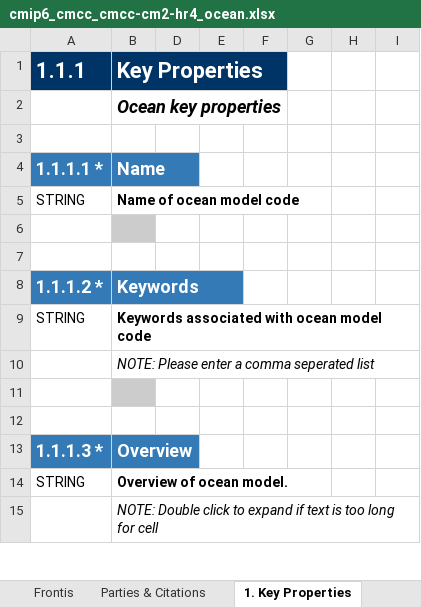
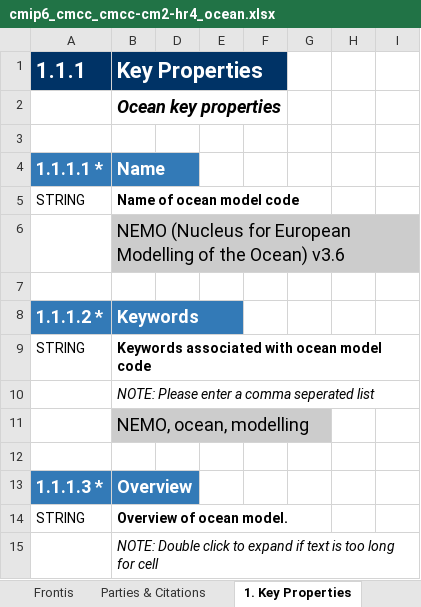
Before and after one commit to ES-DOC-INSTITUTIONAL/cmcc, an Excel workbook: cmip6/models/cmcc-cm2-hr4/cmip6_cmcc_cmcc-cm2-hr4_ocean.xlsx, sheet 1. Key Properties, drawn as a sheet; only a part is shown; values as stored, in another font and other column widths than the file's, no borders; the diff covers the shown part only; the diff names each change by its address in the sheet, - before the commit and + after, or states it on an @@ line.

Commit message:
update ocean description for HR4 and VHR4 configurations

```diff
--- a/cmip6/models/cmcc-cm2-hr4/cmip6_cmcc_cmcc-cm2-hr4_ocean.xlsx (sheet 1. Key Properties)
+++ b/cmip6/models/cmcc-cm2-hr4/cmip6_cmcc_cmcc-cm2-hr4_ocean.xlsx (sheet 1. Key Properties)
-B6 (Key Properties): (empty)
+B6 (Key Properties): NEMO (Nucleus for European Modelling of the Ocean) v3.6
-B11 (Key Properties): (empty)
+B11 (Key Properties): NEMO, ocean, modelling
```
Also changed, not shown: 6 added rows and 32 edited cells elsewhere in this sheet, sheet 4. Advection, sheet Parties & Citations, sheet 5. Lateral Physics, sheet 8. Boundary Forcing, sheet 6. Vertical Physics, sheet 3. Timestepping Framework, 3 more sheets, cmip6/citations/cmip6_cmcc_citations.xlsx, cmip6/models/cmcc-cm2-vhr4/cmip6_cmcc_cmcc-cm2-vhr4_ocean.xlsx.
